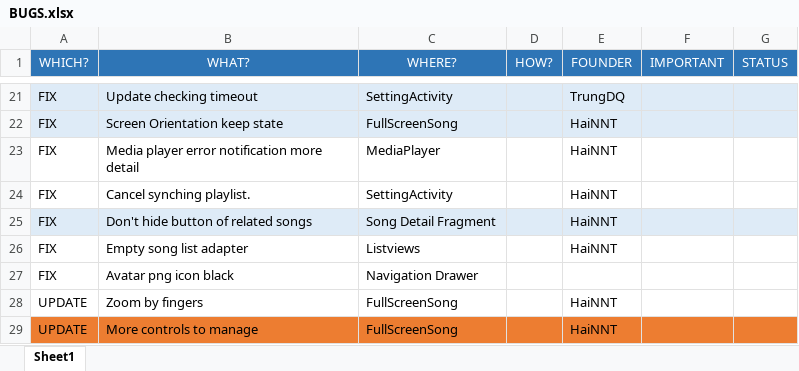
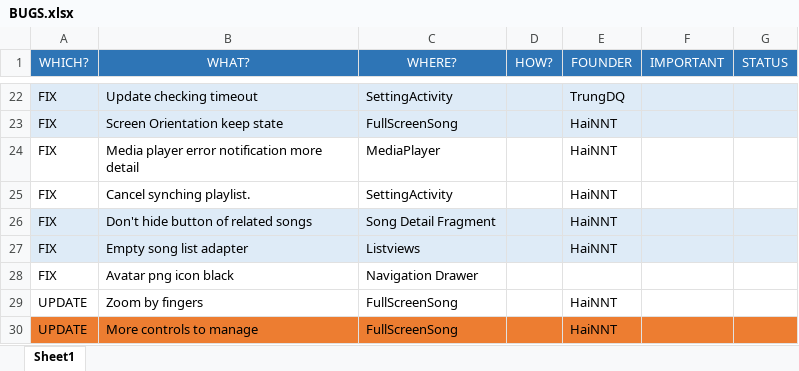
Before and after one commit to hqt/hopamchuan, an Excel workbook: Document/Release/BUGS.xlsx, sheet Sheet1, drawn as a sheet; only a part is shown, gaps mark what is left out; values as stored, in another font and other column widths than the file's, no borders; conditional formats not drawn; addresses are those after the commit; the diff covers the shown part only; the diff names each change by its address in the sheet, - before the commit and + after, or states it on an @@ line.

```diff
--- a/Document/Release/BUGS.xlsx (sheet Sheet1)
+++ b/Document/Release/BUGS.xlsx (sheet Sheet1)
-A27:G27 fill: none
+A27:G27 fill: #DEEBF7
```
Also changed, not shown: 1 added row and cell formats elsewhere in this sheet, 7 other files.
